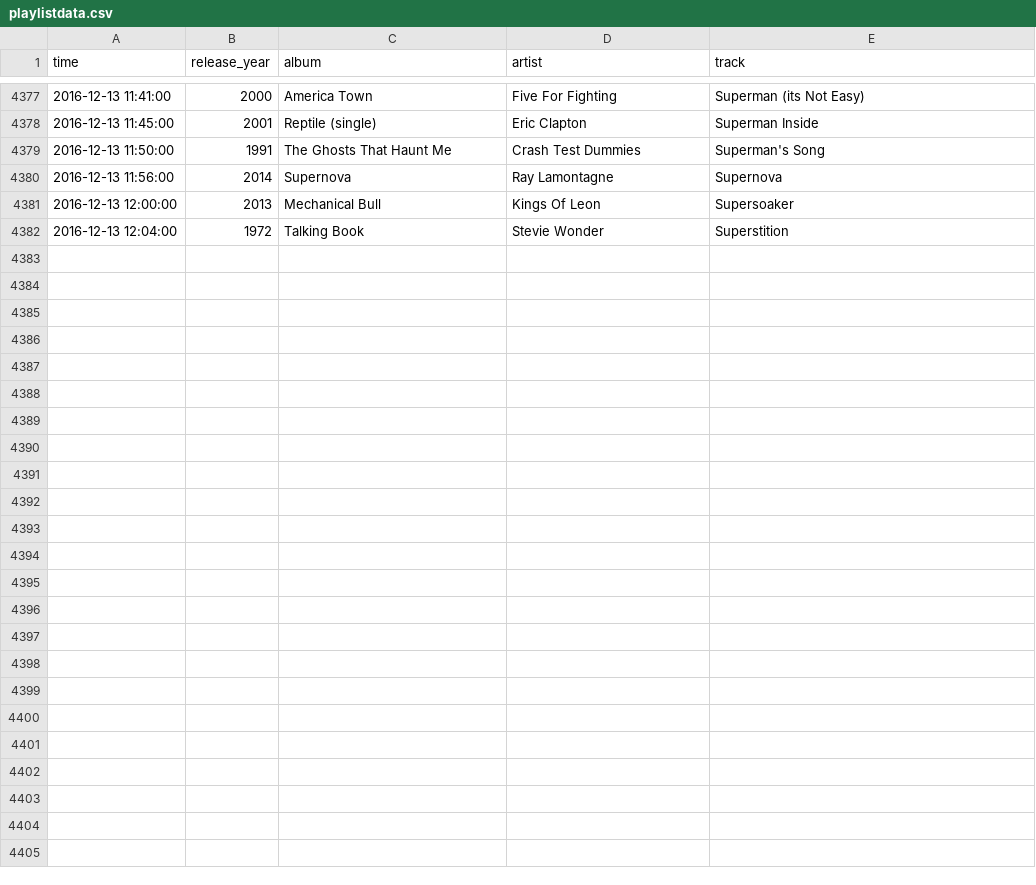
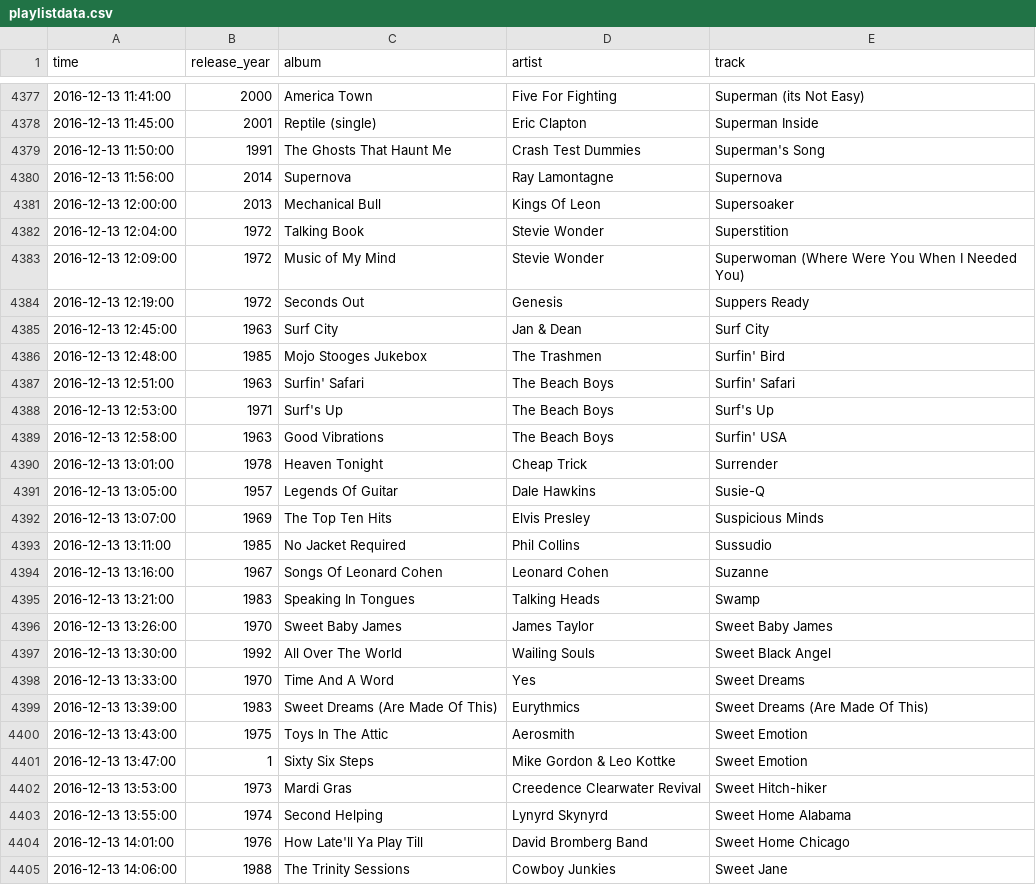
Before and after one commit to lenabradley/xpn_wordplay, a CSV file: playlistdata.csv, drawn as a sheet; only a part is shown, gaps mark what is left out; the diff names each change by its address in the sheet, - before the commit and + after, or states it on an @@ line.

Commit message:
update atoz data

```diff
--- a/playlistdata.csv
+++ b/playlistdata.csv
+row 4383: 2016-12-13 12:09:00 | 1972 | Music of My Mind | Stevie Wonder | Superwoman (Where Were You When I Needed You)
+row 4384: 2016-12-13 12:19:00 | 1972 | Seconds Out | Genesis | Suppers Ready
+row 4385: 2016-12-13 12:45:00 | 1963 | Surf City | Jan & Dean | Surf City
+row 4386: 2016-12-13 12:48:00 | 1985 | Mojo Stooges Jukebox | The Trashmen | Surfin' Bird
+row 4387: 2016-12-13 12:51:00 | 1963 | Surfin' Safari | The Beach Boys | Surfin' Safari
+row 4388: 2016-12-13 12:53:00 | 1971 | Surf's Up | The Beach Boys | Surf's Up
+row 4389: 2016-12-13 12:58:00 | 1963 | Good Vibrations | The Beach Boys | Surfin' USA
+row 4390: 2016-12-13 13:01:00 | 1978 | Heaven Tonight | Cheap Trick | Surrender
+row 4391: 2016-12-13 13:05:00 | 1957 | Legends Of Guitar | Dale Hawkins | Susie-Q
+row 4392: 2016-12-13 13:07:00 | 1969 | The Top Ten Hits | Elvis Presley | Suspicious Minds
+row 4393: 2016-12-13 13:11:00 | 1985 | No Jacket Required | Phil Collins | Sussudio
+row 4394: 2016-12-13 13:16:00 | 1967 | Songs Of Leonard Cohen | Leonard Cohen | Suzanne
+row 4395: 2016-12-13 13:21:00 | 1983 | Speaking In Tongues | Talking Heads | Swamp
+row 4396: 2016-12-13 13:26:00 | 1970 | Sweet Baby James | James Taylor | Sweet Baby James
+row 4397: 2016-12-13 13:30:00 | 1992 | All Over The World | Wailing Souls | Sweet Black Angel
+row 4398: 2016-12-13 13:33:00 | 1970 | Time And A Word | Yes | Sweet Dreams
+row 4399: 2016-12-13 13:39:00 | 1983 | Sweet Dreams (Are Made Of This) | Eurythmics | Sweet Dreams (Are Made Of This)
+row 4400: 2016-12-13 13:43:00 | 1975 | Toys In The Attic | Aerosmith | Sweet Emotion
+row 4401: 2016-12-13 13:47:00 | 1 | Sixty Six Steps | Mike Gordon & Leo Kottke | Sweet Emotion
+row 4402: 2016-12-13 13:53:00 | 1973 | Mardi Gras | Creedence Clearwater Revival | Sweet Hitch-hiker
+row 4403: 2016-12-13 13:55:00 | 1974 | Second Helping | Lynyrd Skynyrd | Sweet Home Alabama
+row 4404: 2016-12-13 14:01:00 | 1976 | How Late'll Ya Play Till | David Bromberg Band | Sweet Home Chicago
+row 4405: 2016-12-13 14:06:00 | 1988 | The Trinity Sessions | Cowboy Junkies | Sweet Jane
```
Also changed, not shown: scrape_playlist/playlistdata_2016_12_13.csv, 9 other files.
